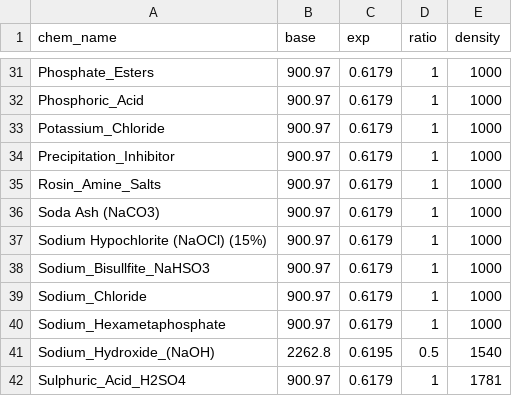
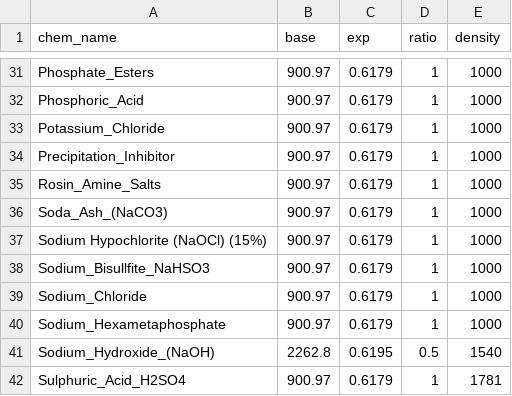
Before and after one commit to kurbansitterley/WaterTAP3, a CSV file: watertap3/watertap3/data/chemical_addition_cost_curves.csv, drawn as a sheet; only a part is shown, gaps mark what is left out.

Commit message:
add Soda ash to chem cost curves

```diff
--- a/watertap3/watertap3/data/chemical_addition_cost_curves.csv
+++ b/watertap3/watertap3/data/chemical_addition_cost_curves.csv
@@ -35,3 +35,3 @@ Precipitation_Inhibitor,900.97,0.6179,1,1000
 Rosin_Amine_Salts,900.97,0.6179,1,1000
-Soda Ash (NaCO3),900.97,0.6179,1,1000
+Soda_Ash_(NaCO3),900.97,0.6179,1,1000
 Sodium Hypochlorite (NaOCl) (15%),900.97,0.6179,1,1000
```
